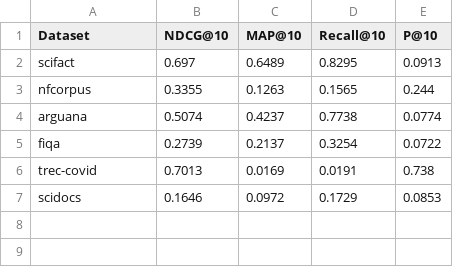
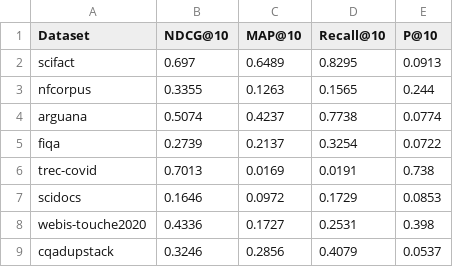
Before and after one commit to ibomakanochi/Enhanced-BM25, a CSV file: backend/enhanced_metrics.csv, drawn as a sheet; the diff names each change by its address in the sheet, - before the commit and + after, or states it on an @@ line.

```diff
--- a/backend/enhanced_metrics.csv
+++ b/backend/enhanced_metrics.csv
+row 8: webis-touche2020 | 0.4336 | 0.1727 | 0.2531 | 0.398
+row 9: cqadupstack | 0.3246 | 0.2856 | 0.4079 | 0.0537
```
Also changed, not shown: backend/baseline_metrics.csv, 3 other files.
